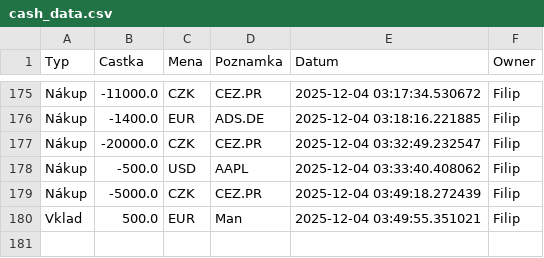
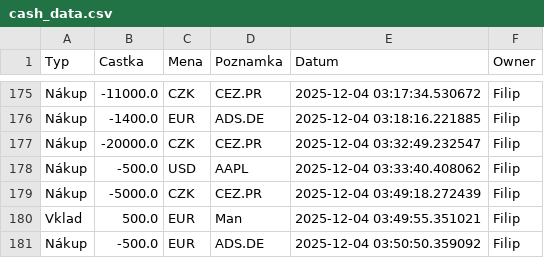
Before and after one commit to Poutniiik/Moje-Investice, a CSV file: cash_data.csv, drawn as a sheet; only a part is shown, gaps mark what is left out; the diff names each change by its address in the sheet, - before the commit and + after, or states it on an @@ line.

Commit message:
Update Filip

```diff
--- a/cash_data.csv
+++ b/cash_data.csv
+row 181: Nákup | -500.0 | EUR | ADS.DE | 2025-12-04 03:50:50.359092 | Filip
```
